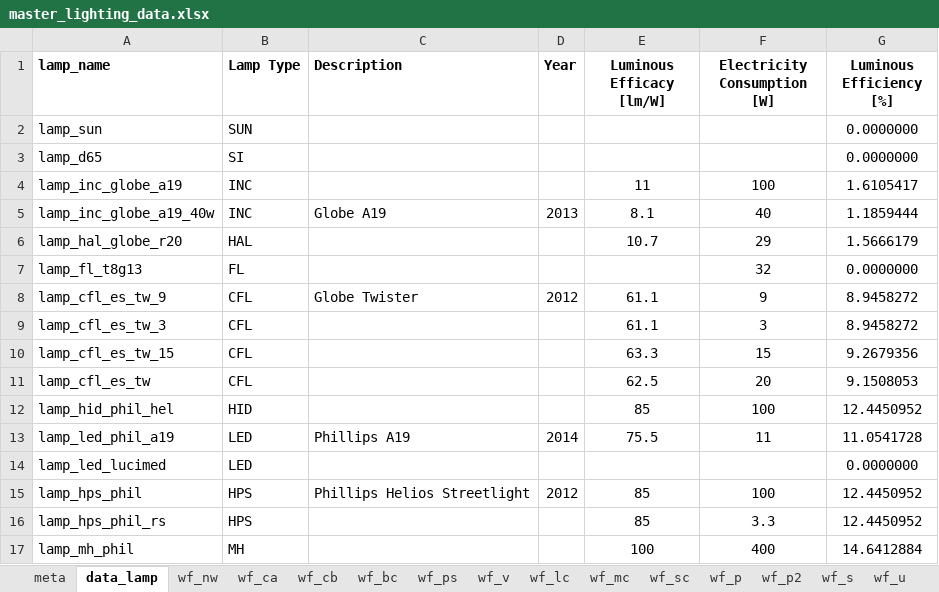
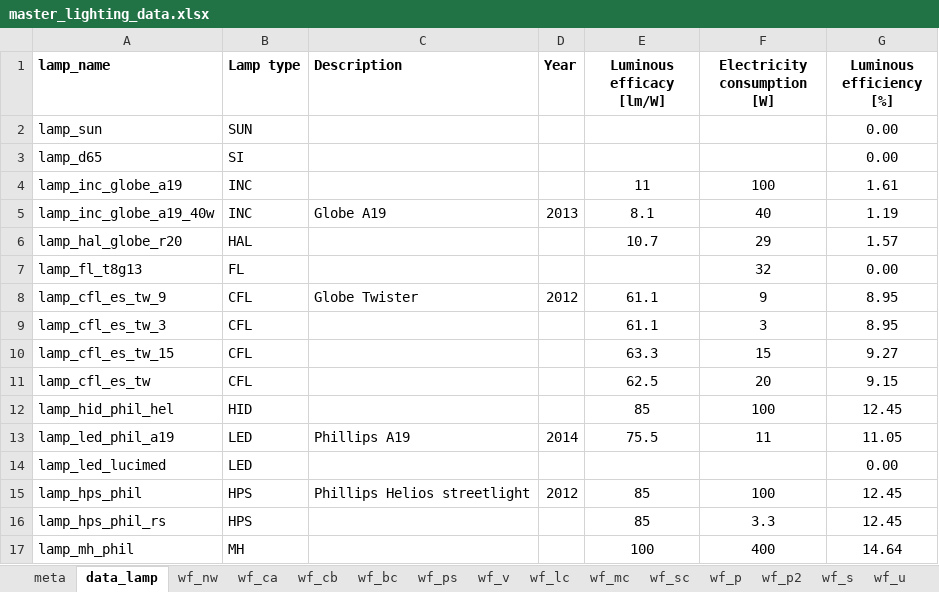
Before and after one commit to MatthewHeun/LightingPaper2020, an Excel workbook: Data/master_lighting_data.xlsx, sheet data_lamp, drawn as a sheet; values as stored, in another font and other column widths than the file's, no borders; the diff names each change by its address in the sheet, - before the commit and + after, or states it on an @@ line.

Commit message:
Corrected capitalisations in the lamp info table

```diff
--- a/Data/master_lighting_data.xlsx (sheet data_lamp)
+++ b/Data/master_lighting_data.xlsx (sheet data_lamp)
-B1: Lamp Type
+B1: Lamp type
-E1: Luminous Efficacy [lm/W]
+E1: Luminous efficacy [lm/W]
-F1: Electricity Consumption [W]
+F1: Electricity consumption [W]
-G1: Luminous Efficiency [%]
+G1: Luminous efficiency [%]
-G2:G3 (Luminous efficiency [%]): 0.0000000
+G2:G3 (Luminous efficiency [%]): 0.00
-G4 (Luminous efficiency [%]): 1.6105417
+G4 (Luminous efficiency [%]): 1.61
-G5 (Luminous efficiency [%]): 1.1859444
+G5 (Luminous efficiency [%]): 1.19
-G6 (Luminous efficiency [%]): 1.5666179
+G6 (Luminous efficiency [%]): 1.57
-G7 (Luminous efficiency [%]): 0.0000000
+G7 (Luminous efficiency [%]): 0.00
-G8:G9 (Luminous efficiency [%]): 8.9458272
+G8:G9 (Luminous efficiency [%]): 8.95
-G10 (Luminous efficiency [%]): 9.2679356
+G10 (Luminous efficiency [%]): 9.27
-G11 (Luminous efficiency [%]): 9.1508053
+G11 (Luminous efficiency [%]): 9.15
-G12 (Luminous efficiency [%]): 12.4450952
+G12 (Luminous efficiency [%]): 12.45
-G13 (Luminous efficiency [%]): 11.0541728
+G13 (Luminous efficiency [%]): 11.05
-G14 (Luminous efficiency [%]): 0.0000000
+G14 (Luminous efficiency [%]): 0.00
-C15 (Description): Phillips Helios Streetlight
+C15 (Description): Phillips Helios streetlight
-G15:G16 (Luminous efficiency [%]): 12.4450952
+G15:G16 (Luminous efficiency [%]): 12.45
-G17 (Luminous efficiency [%]): 14.6412884
+G17 (Luminous efficiency [%]): 14.64
```
Also changed, not shown: 3 other files.
